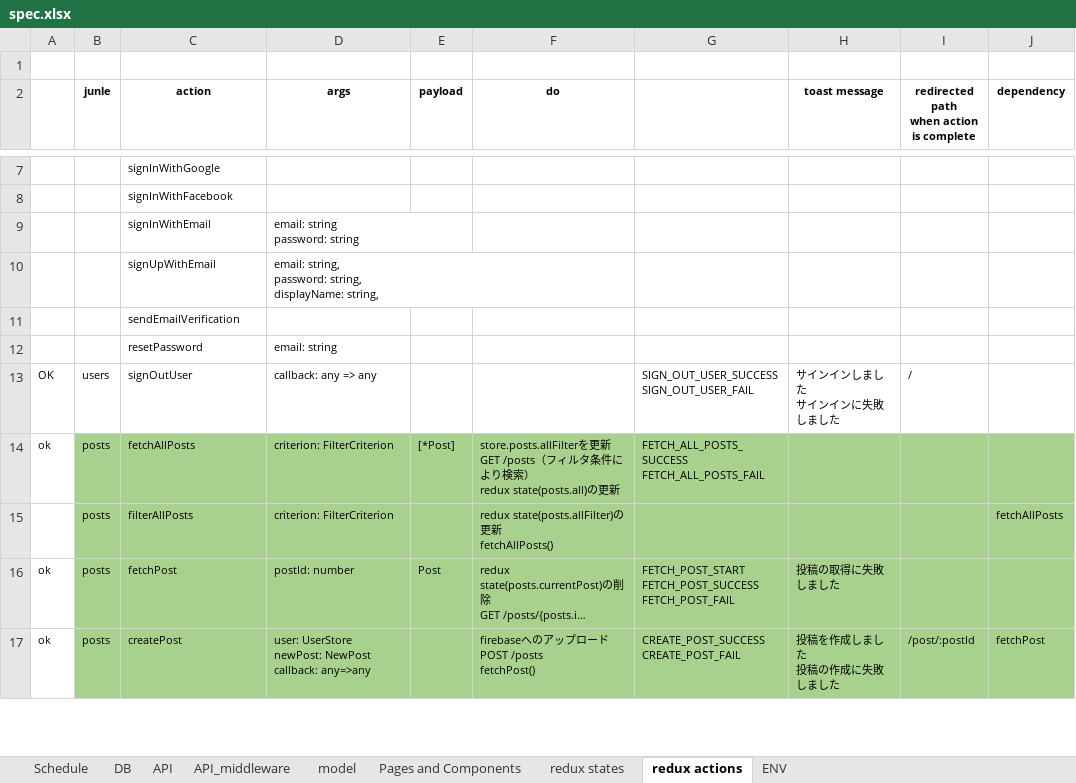
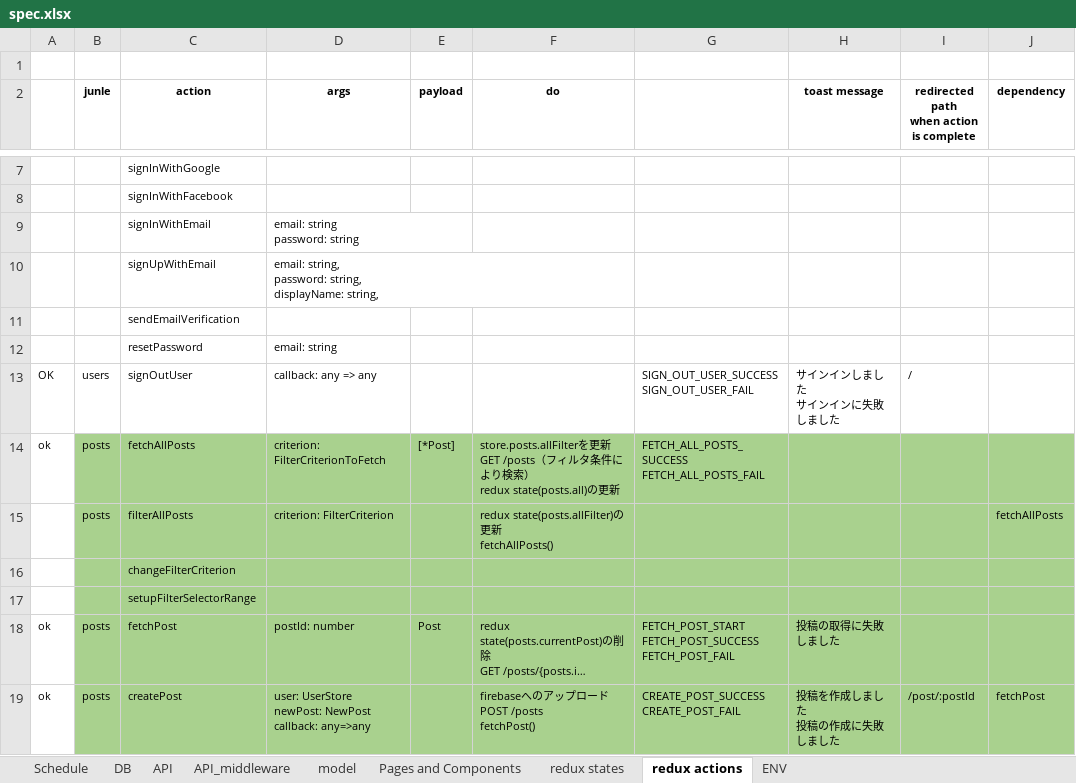
Before and after one commit to tam315/travelr, an Excel workbook: spec/spec.xlsx, sheet redux actions, drawn as a sheet; only a part is shown, gaps mark what is left out; long unchanged cells end in …; values as stored, in another font and other column widths than the file's, no borders; the diff names each change by its address in the sheet, - before the commit and + after, or states it on an @@ line.

Commit message:
implement filtering function

```diff
--- a/spec/spec.xlsx (sheet redux actions)
+++ b/spec/spec.xlsx (sheet redux actions)
-D14 (args): criterion: FilterCriterion
+D14 (args): criterion: FilterCriterionToFetch
+row 16:  |  | changeFilterCriterion
+row 17:  |  | setupFilterSelectorRange
```
Also changed, not shown: sheet redux states, sheet API, 21 other files.
